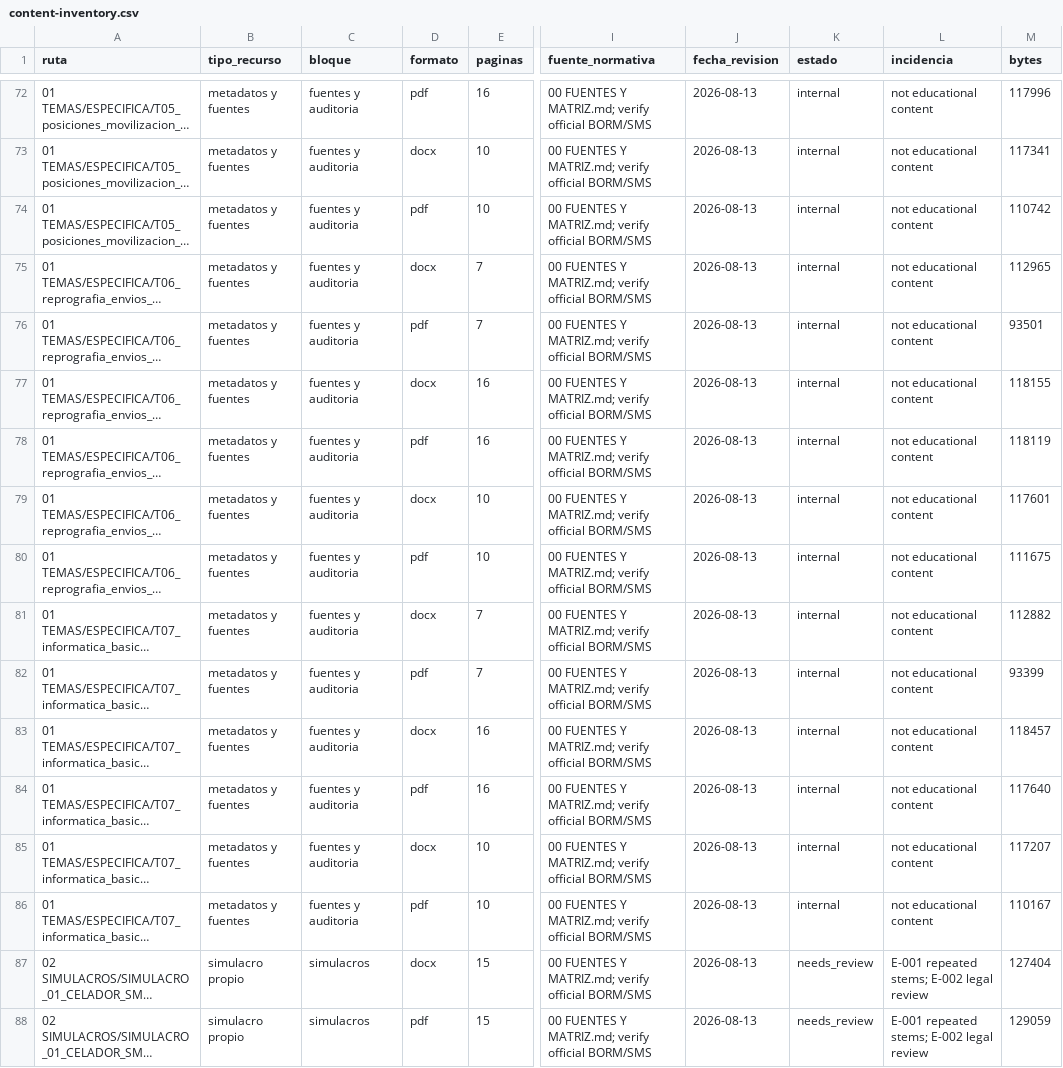
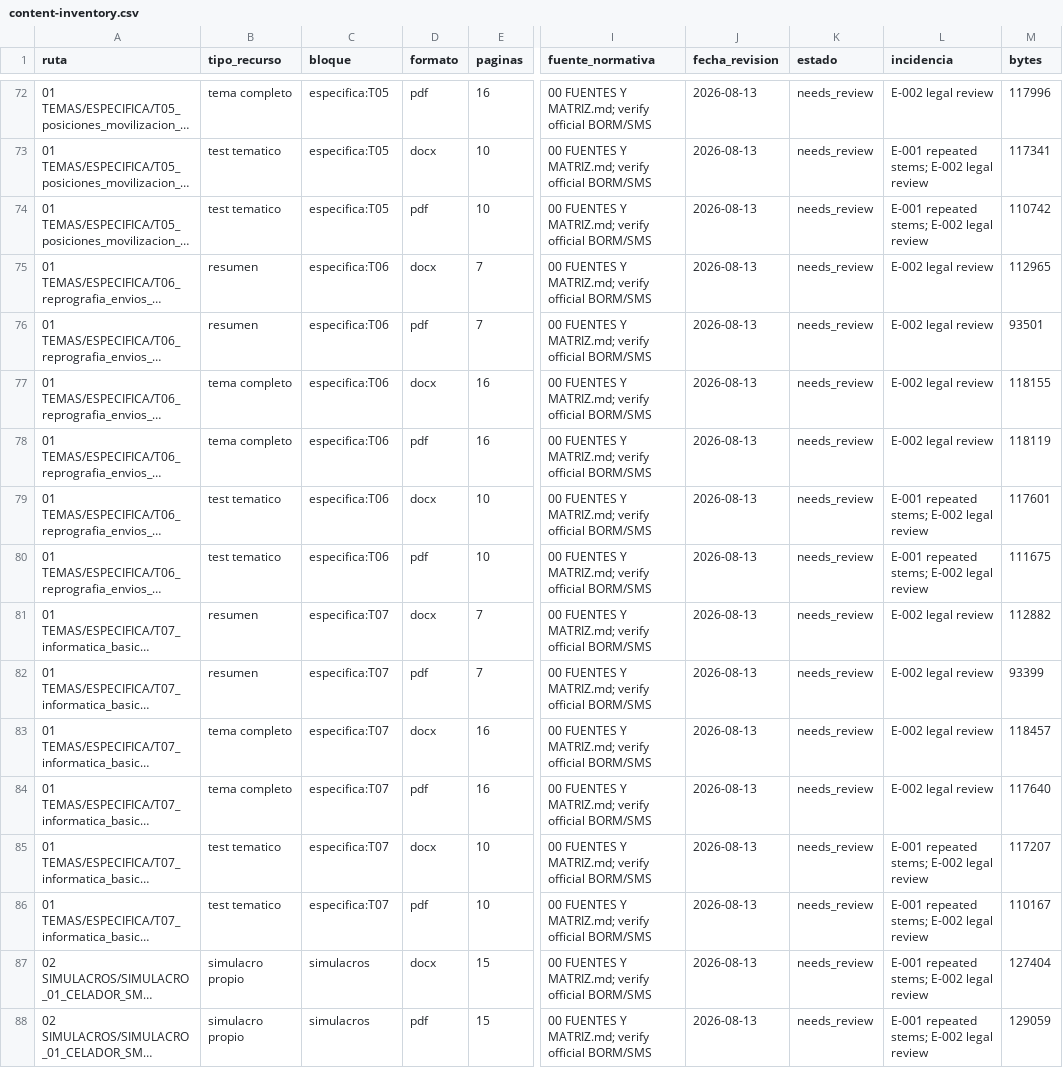
Before and after one commit to Davidspace/oposiciones-generales, a CSV file: celador-sms-murcia/docs/content-inventory.csv, drawn as a sheet; only a part is shown, gaps mark what is left out; long unchanged cells end in …; the diff covers the shown part only; the diff names each change by its address in the sheet, - before the commit and + after, or states it on an @@ line.

```diff
--- a/celador-sms-murcia/docs/content-inventory.csv
+++ b/celador-sms-murcia/docs/content-inventory.csv
-B72 (tipo_recurso): metadatos y fuentes
+B72 (tipo_recurso): tema completo
-C72:C74 (bloque): fuentes y auditoria
+C72:C74 (bloque): especifica:T05
-K72:K86 (estado): internal
+K72:K86 (estado): needs_review
-L72 (incidencia): not educational content
+L72 (incidencia): E-002 legal review
-B73:B74 (tipo_recurso): metadatos y fuentes
+B73:B74 (tipo_recurso): test tematico
-L73:L74 (incidencia): not educational content
+L73:L74 (incidencia): E-001 repeated stems; E-002 legal review
-B75:B76 (tipo_recurso): metadatos y fuentes
+B75:B76 (tipo_recurso): resumen
-C75:C80 (bloque): fuentes y auditoria
+C75:C80 (bloque): especifica:T06
-L75:L78 (incidencia): not educational content
+L75:L78 (incidencia): E-002 legal review
-B77:B78 (tipo_recurso): metadatos y fuentes
+B77:B78 (tipo_recurso): tema completo
-B79:B80 (tipo_recurso): metadatos y fuentes
+B79:B80 (tipo_recurso): test tematico
-L79:L80 (incidencia): not educational content
+L79:L80 (incidencia): E-001 repeated stems; E-002 legal review
-B81:B82 (tipo_recurso): metadatos y fuentes
+B81:B82 (tipo_recurso): resumen
-C81:C86 (bloque): fuentes y auditoria
+C81:C86 (bloque): especifica:T07
-L81:L84 (incidencia): not educational content
+L81:L84 (incidencia): E-002 legal review
-B83:B84 (tipo_recurso): metadatos y fuentes
+B83:B84 (tipo_recurso): tema completo
-B85:B86 (tipo_recurso): metadatos y fuentes
+B85:B86 (tipo_recurso): test tematico
-L85:L86 (incidencia): not educational content
+L85:L86 (incidencia): E-001 repeated stems; E-002 legal review
```
Also changed, not shown: 108 edited cells elsewhere in this file, 2 other files.
